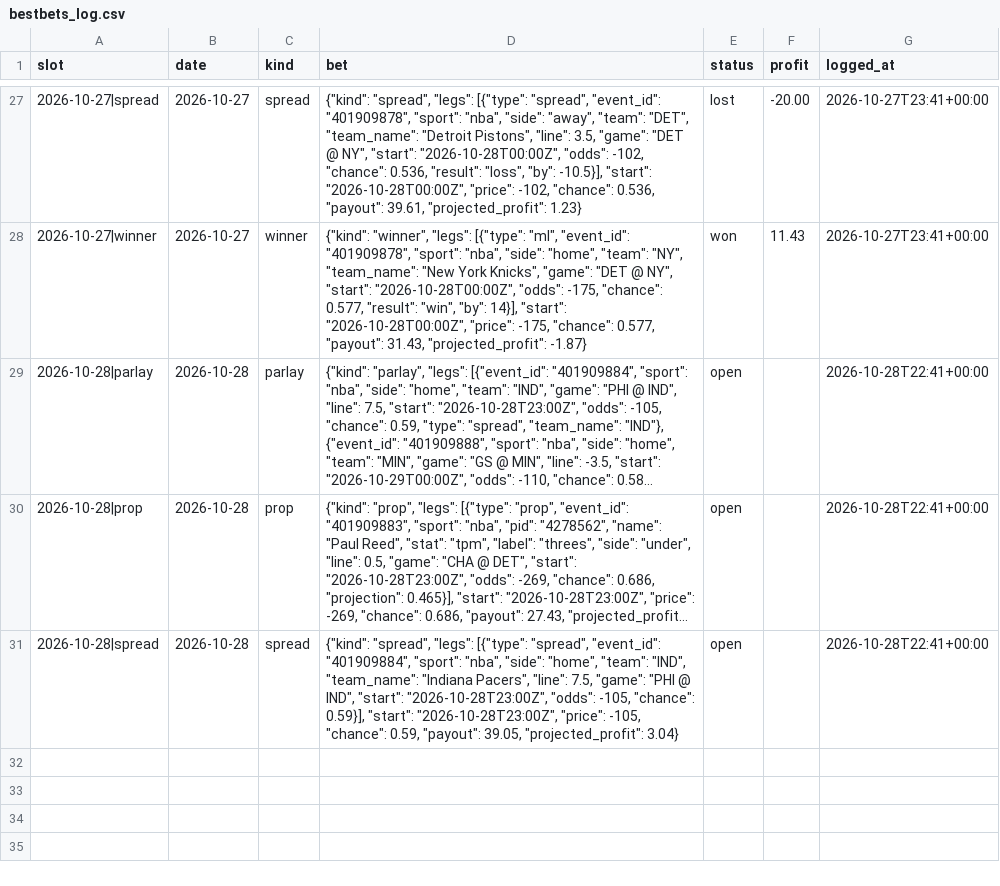
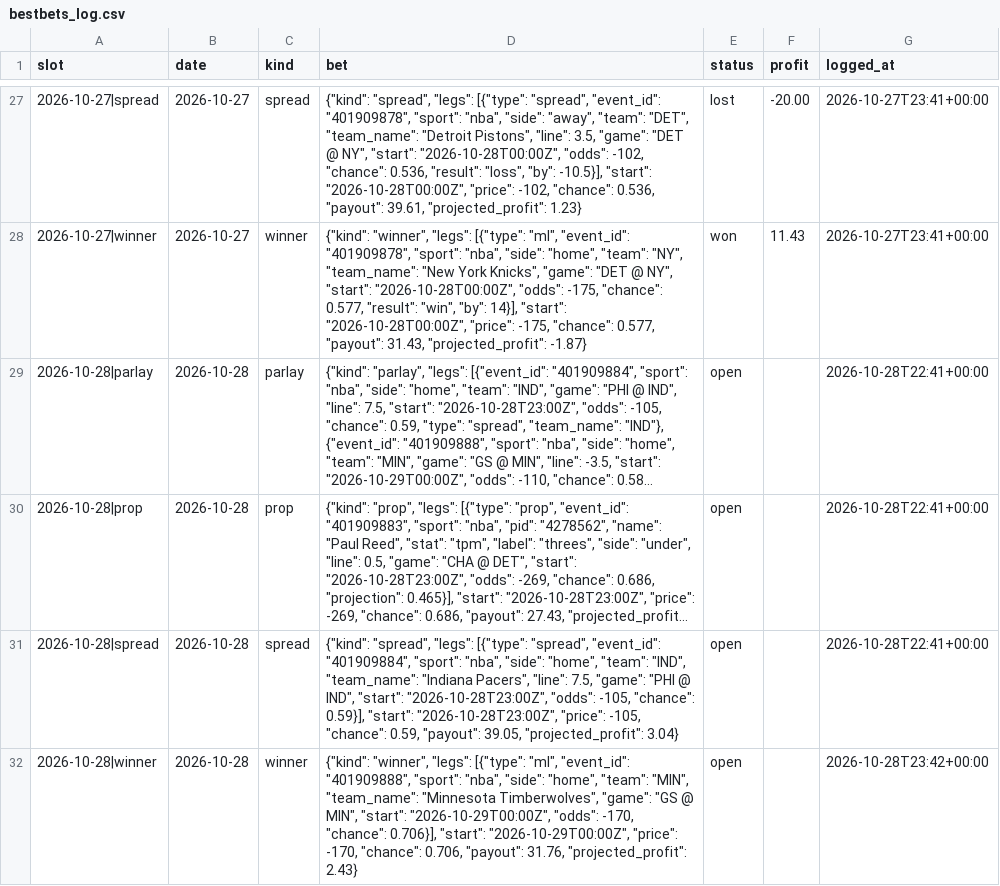
Before and after one commit to adotscotty/HandsDownAI, a CSV file: data/bestbets_log.csv, drawn as a sheet; only a part is shown, gaps mark what is left out; long unchanged cells end in ….

Commit message:
Update finished games

```diff
--- a/data/bestbets_log.csv
+++ b/data/bestbets_log.csv
@@ -31 +31,2 @@ slot,date,kind,bet,status,profit,logged_at
 2026-10-28|spread,2026-10-28,spread,"{""kind"": ""spread"", ""legs"": [{""type"": ""spread"", ""event_id"": ""401909884"", ""sport"": ""nba"", ""side"": ""home"", ""team"": ""IND"", ""team_name"": ""Indiana Pacers"", ""line"": 7.5, ""game"": ""PHI @ IND"", ""start"": ""2026-10-28T23:00Z"", ""odds"": -105, ""chance"": 0.59}], ""start"": ""2026-10-28T23:00Z"", ""price"": -105, ""chance"": 0.59, ""payout"": 39.05, ""projected_profit"": 3.04}",open,,2026-10-28T22:41+00:00
+2026-10-28|winner,2026-10-28,winner,"{""kind"": ""winner"", ""legs"": [{""type"": ""ml"", ""event_id"": ""401909888"", ""sport"": ""nba"", ""side"": ""home"", ""team"": ""MIN"", ""team_name"": ""Minnesota Timberwolves"", ""game"": ""GS @ MIN"", ""start"": ""2026-10-29T00:00Z"", ""odds"": -170, ""chance"": 0.706}], ""start"": ""2026-10-29T00:00Z"", ""price"": -170, ""chance"": 0.706, ""payout"": 31.76, ""projected_profit"": 2.43}",open,,2026-10-28T23:42+00:00
```
Also changed, not shown: data/pregame_log.csv, data/props_log.csv, 1 other file.
